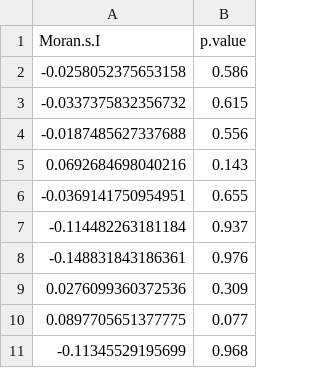
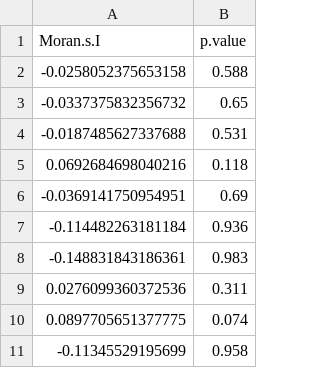
Before and after one commit to Emilbjacobsen/CDS_spatial_danish_crime, a CSV file: crime_municipalities_DK/output/df3_moran.csv, drawn as a sheet.

```diff
--- a/crime_municipalities_DK/output/df3_moran.csv
+++ b/crime_municipalities_DK/output/df3_moran.csv
@@ -1,11 +1,11 @@
 "Moran.s.I","p.value"
--0.0258052375653158,0.586
--0.0337375832356732,0.615
--0.0187485627337688,0.556
-0.0692684698040216,0.143
--0.0369141750954951,0.655
--0.114482263181184,0.937
--0.148831843186361,0.976
-0.0276099360372536,0.309
-0.0897705651377775,0.077
--0.11345529195699,0.968
+-0.0258052375653158,0.588
+-0.0337375832356732,0.65
+-0.0187485627337688,0.531
+0.0692684698040216,0.118
+-0.0369141750954951,0.69
+-0.114482263181184,0.936
+-0.148831843186361,0.983
+0.0276099360372536,0.311
+0.0897705651377775,0.074
+-0.11345529195699,0.958
```
Also changed, not shown: crime_municipalities_DK/output/df1_moran.csv, crime_municipalities_DK/output/df2_moran.csv, 4 other files.
